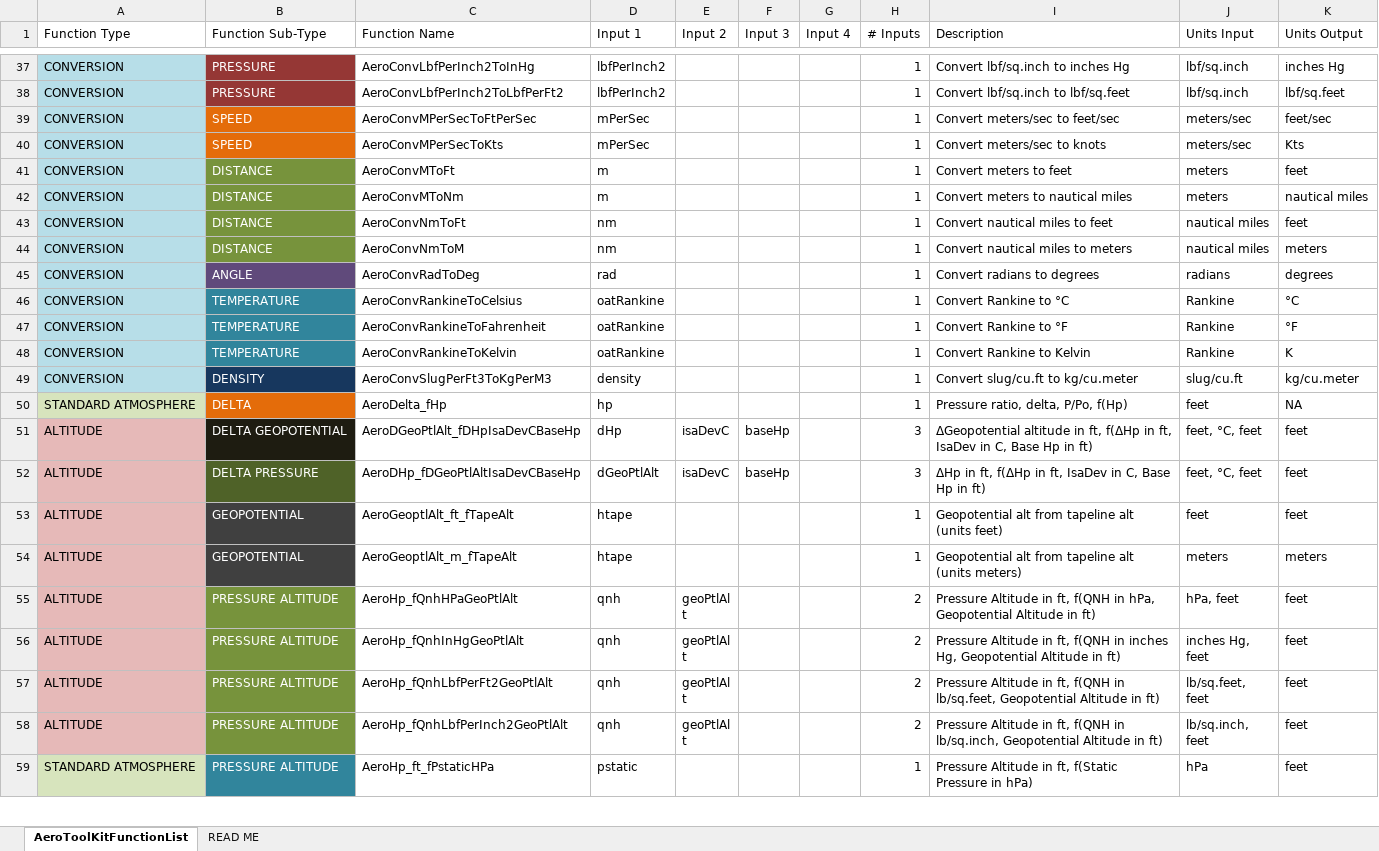
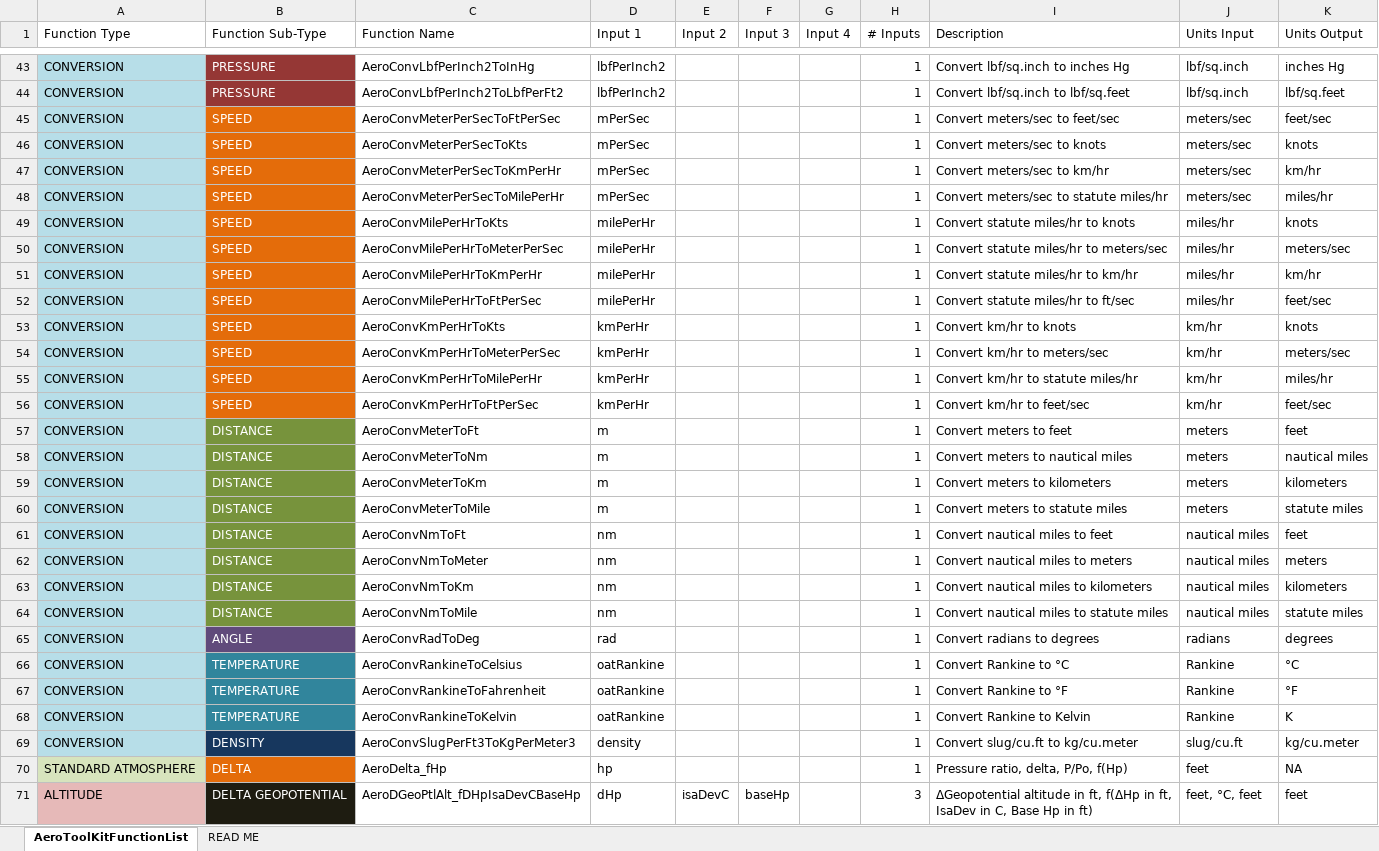
Before and after one commit to GalaxyHobo/AeroToolKitAddIn, an Excel workbook: Reference/AeroToolKitFunctionList.xlsx, sheet AeroToolKitFunctionList, drawn as a sheet; only a part is shown, gaps mark what is left out; the shorter side is filled out with more unchanged rows; values as stored, in another font and other column widths than the file's, no borders; addresses are those after the commit; the diff covers the shown part only; the diff names each change by its address in the sheet, - before the commit and + after, or states it on an @@ line.

Commit message:
feat/fix: add km, mile, mph and km/hr conversions
Added conversions for distance (km & statute mile) and speed (statute mile/hr & km/hr). While under hood, addressed naming of functions to spell out meters (instead of using "M", which can be confused with miles). Also standardized on "miles" for statute miles. Imported revised .bas into .xlam binary and updated/re-tested in test .xlsm. Also added new functions to function list spreadsheet and exported version to .csv.

```diff
--- a/Reference/AeroToolKitFunctionList.xlsx (sheet AeroToolKitFunctionList)
+++ b/Reference/AeroToolKitFunctionList.xlsx (sheet AeroToolKitFunctionList)
-C45 (Function Name): AeroConvMPerSecToFtPerSec
+C45 (Function Name): AeroConvMeterPerSecToFtPerSec
-C46 (Function Name): AeroConvMPerSecToKts
+C46 (Function Name): AeroConvMeterPerSecToKts
-K46 (Units Output): Kts
+K46 (Units Output): knots
+row 47: CONVERSION | SPEED | AeroConvMeterPerSecToKmPerHr | mPerSec |  |  |  | 1 | Convert meters/sec to km/hr | meters/sec | km/hr
+row 48: CONVERSION | SPEED | AeroConvMeterPerSecToMilePerHr | mPerSec |  |  |  | 1 | Convert meters/sec to statute miles/hr | meters/sec | miles/hr
+row 49: CONVERSION | SPEED | AeroConvMilePerHrToKts | milePerHr |  |  |  | 1 | Convert statute miles/hr to knots | miles/hr | knots
+row 50: CONVERSION | SPEED | AeroConvMilePerHrToMeterPerSec | milePerHr |  |  |  | 1 | Convert statute miles/hr to meters/sec | miles/hr | meters/sec
+row 51: CONVERSION | SPEED | AeroConvMilePerHrToKmPerHr | milePerHr |  |  |  | 1 | Convert statute miles/hr to km/hr | miles/hr | km/hr
+row 52: CONVERSION | SPEED | AeroConvMilePerHrToFtPerSec | milePerHr |  |  |  | 1 | Convert statute miles/hr to ft/sec | miles/hr | feet/sec
+row 53: CONVERSION | SPEED | AeroConvKmPerHrToKts | kmPerHr |  |  |  | 1 | Convert km/hr to knots | km/hr | knots
+row 54: CONVERSION | SPEED | AeroConvKmPerHrToMeterPerSec | kmPerHr |  |  |  | 1 | Convert km/hr to meters/sec | km/hr | meters/sec
+row 55: CONVERSION | SPEED | AeroConvKmPerHrToMilePerHr | kmPerHr |  |  |  | 1 | Convert km/hr to statute miles/hr | km/hr | miles/hr
+row 56: CONVERSION | SPEED | AeroConvKmPerHrToFtPerSec | kmPerHr |  |  |  | 1 | Convert km/hr to feet/sec | km/hr | feet/sec
-C57 (Function Name): AeroConvMToFt
+C57 (Function Name): AeroConvMeterToFt
-C58 (Function Name): AeroConvMToNm
+C58 (Function Name): AeroConvMeterToNm
+row 59: CONVERSION | DISTANCE | AeroConvMeterToKm | m |  |  |  | 1 | Convert meters to kilometers | meters | kilometers
+row 60: CONVERSION | DISTANCE | AeroConvMeterToMile | m |  |  |  | 1 | Convert meters to statute miles | meters | statute miles
-C62 (Function Name): AeroConvNmToM
+C62 (Function Name): AeroConvNmToMeter
+row 63: CONVERSION | DISTANCE | AeroConvNmToKm | nm |  |  |  | 1 | Convert nautical miles to kilometers | nautical miles | kilometers
+row 64: CONVERSION | DISTANCE | AeroConvNmToMile | nm |  |  |  | 1 | Convert nautical miles to statute miles | nautical miles | statute miles
-C69 (Function Name): AeroConvSlugPerFt3ToKgPerM3
+C69 (Function Name): AeroConvSlugPerFt3ToKgPerMeter3
```
Also changed, not shown: 6 added rows and 14 edited cells elsewhere in this sheet, 4 other files.
